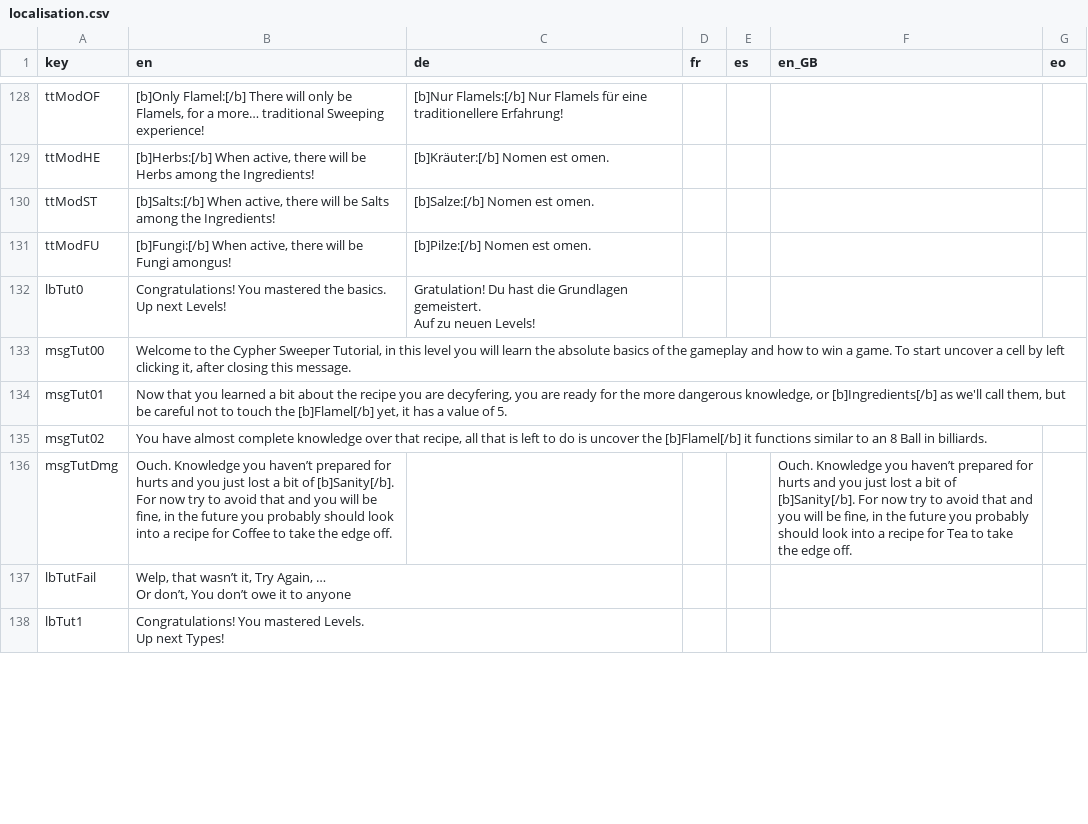
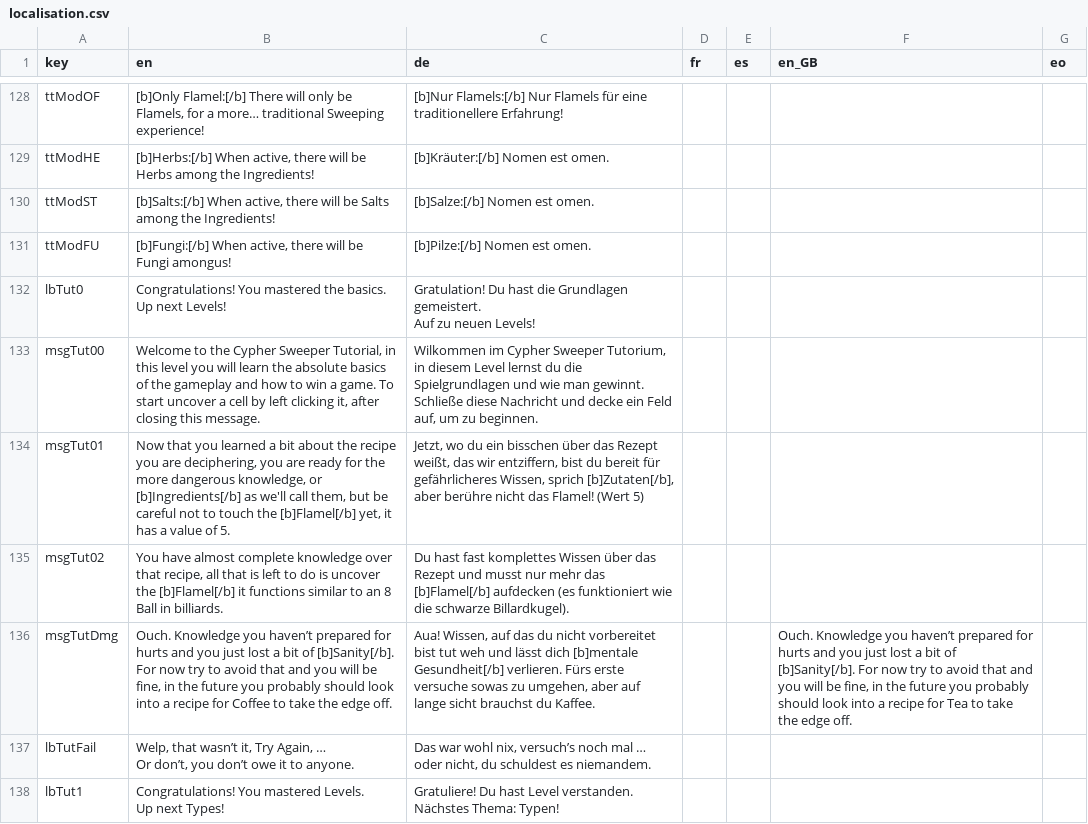
Before and after one commit to ArtemisMattle/CypherSweeper, a CSV file: assets/text/localisation.csv, drawn as a sheet; only a part is shown, gaps mark what is left out; ↵ is a line break in a cell; the diff covers the shown part only; the diff names each change by its address in the sheet, - before the commit and + after, or states it on an @@ line.

Commit message:
1. Tutorial Level auf DE übersetzt

```diff
--- a/assets/text/localisation.csv
+++ b/assets/text/localisation.csv
-C133 (de): (empty)
+C133 (de): Wilkommen im Cypher Sweeper Tutorium, in diesem Level lernst du die Spielgrundlagen und wie man gewinnt. Schließe diese Nachricht und decke ein Feld auf, um zu beginnen.
-B134 (en): …you are decyfering, you are…
+B134 (en): …you are deciphering, you are…
-C134 (de): (empty)
+C134 (de): Jetzt, wo du ein bisschen über das Rezept weißt, das wir entziffern, bist du bereit für gefährlicheres Wissen, sprich [b]Zutaten[/b], aber berühre nicht das Flamel! (Wert 5)
-C135 (de): (empty)
+C135 (de): Du hast fast komplettes Wissen über das Rezept und musst nur mehr das [b]Flamel[/b] aufdecken (es funktioniert wie die schwarze Billardkugel).
-C136 (de): (empty)
+C136 (de): Aua! Wissen, auf das du nicht vorbereitet bist tut weh und lässt dich [b]mentale Gesundheit[/b] verlieren. Fürs erste versuche sowas zu umgehen, aber auf lange sicht brauchst du Kaffee.
-B137 (en): …Or don’t, You don’t owe it to anyone
+B137 (en): …Or don’t, you don’t owe it to anyone.
-C137 (de): (empty)
+C137 (de): Das war wohl nix, versuch’s noch mal … oder nicht, du schuldest es niemandem.
-C138 (de): (empty)
+C138 (de): Gratuliere! Du hast Level verstanden. ↵ Nächstes Thema: Typen!
```
Also changed, not shown: 3 edited cells elsewhere in this file, 1 other file.
